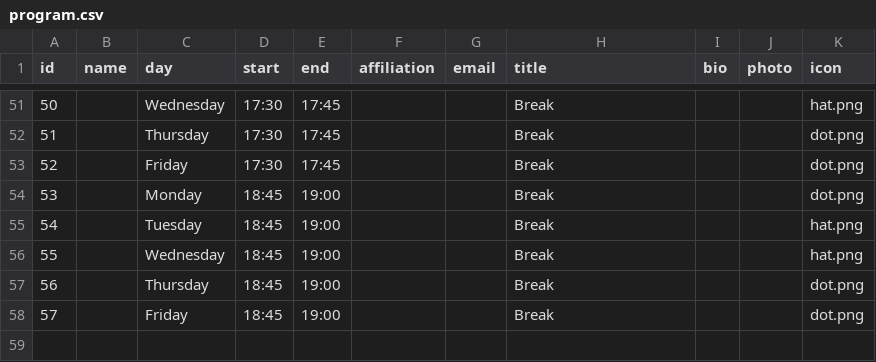
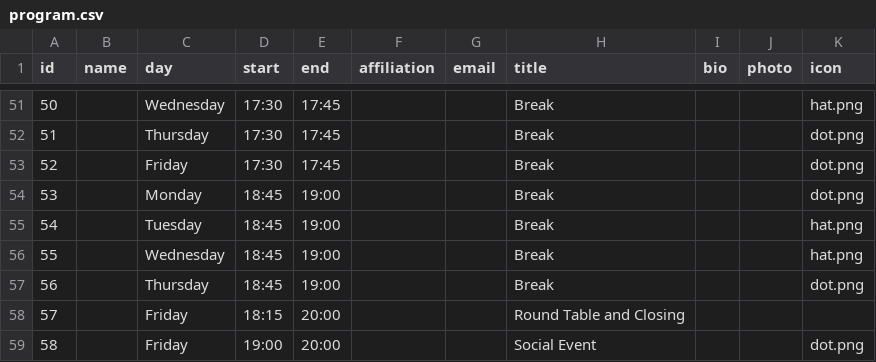
Before and after one commit to biomedvis/biomedvis.github.io, a CSV file: _data/program.csv, drawn as a sheet; only a part is shown, gaps mark what is left out.

Commit message:
Some minor fixes to the program.

```diff
--- a/_data/program.csv
+++ b/_data/program.csv
@@ -57,2 +57,3 @@
 56,,Thursday,18:45,19:00,,,Break,,,dot.png
-57,,Friday,18:45,19:00,,,Break,,,dot.png
+57,,Friday,18:15,20:00,,,Round Table and Closing,,,
+58,,Friday,19:00,20:00,,,Social Event,,,dot.png
```
Also changed, not shown: 1 other file.
